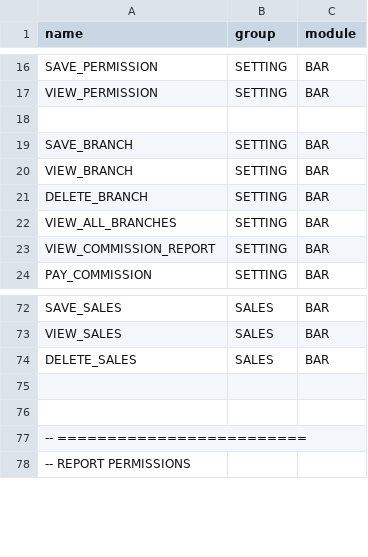
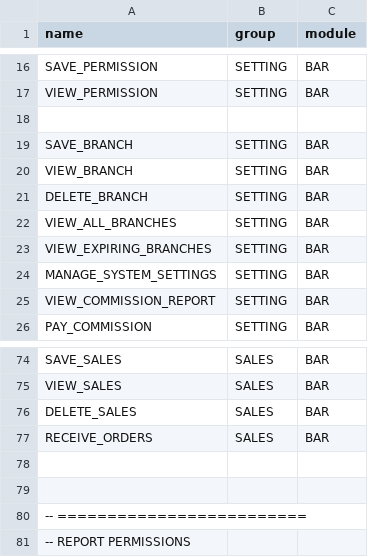
Before and after one commit to Barnaba-star/midland_bar_backend, a CSV file: src/main/resources/seed/Permission.csv, drawn as a sheet; only a part is shown, gaps mark what is left out.

```diff
--- a/src/main/resources/seed/Permission.csv
+++ b/src/main/resources/seed/Permission.csv
@@ -22,2 +22,4 @@ DELETE_BRANCH,SETTING,BAR
 VIEW_ALL_BRANCHES,SETTING,BAR
+VIEW_EXPIRING_BRANCHES,SETTING,BAR
+MANAGE_SYSTEM_SETTINGS,SETTING,BAR
 VIEW_COMMISSION_REPORT,SETTING,BAR
@@ -74,2 +76,3 @@ VIEW_SALES,SALES,BAR
 DELETE_SALES,SALES,BAR
+RECEIVE_ORDERS,SALES,BAR
 
```
Also changed, not shown: 43 other files.
